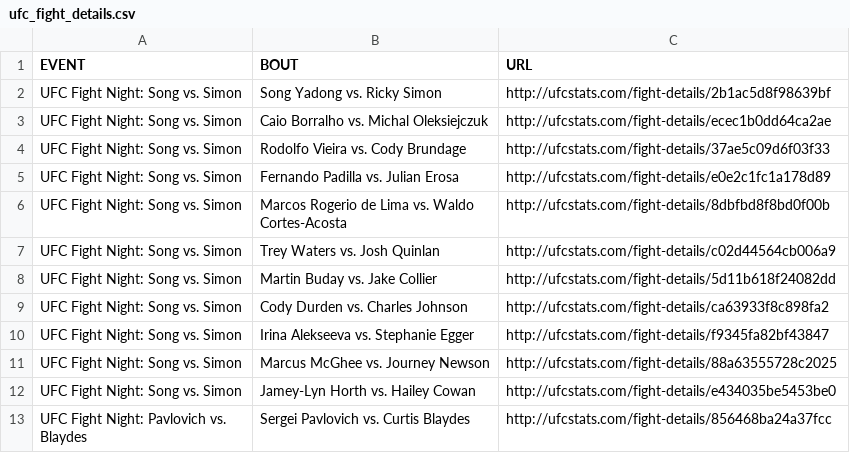
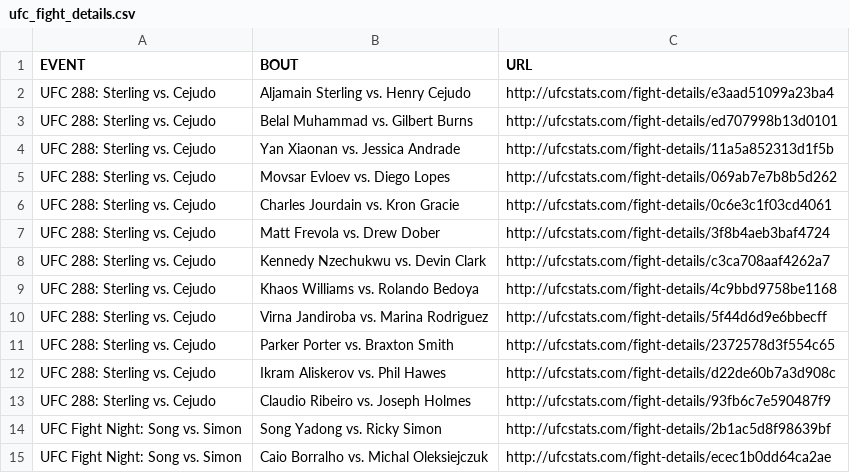
Before and after one commit to YashD5291/UFC-Stats-Scrap, a CSV file: ufc_fight_details.csv, drawn as a sheet; only a part is shown; the shorter side is filled out with more unchanged rows; the diff names each change by its address in the sheet, - before the commit and + after, or states it on an @@ line.

Commit message:
2023-05-07 data refresh

```diff
--- a/ufc_fight_details.csv
+++ b/ufc_fight_details.csv
+row 2: UFC 288: Sterling vs. Cejudo | Aljamain Sterling vs. Henry Cejudo | http://ufcstats.com/fight-details/e3aad51099a23ba4
+row 3: UFC 288: Sterling vs. Cejudo | Belal Muhammad vs. Gilbert Burns | http://ufcstats.com/fight-details/ed707998b13d0101
+row 4: UFC 288: Sterling vs. Cejudo | Yan Xiaonan vs. Jessica Andrade | http://ufcstats.com/fight-details/11a5a852313d1f5b
+row 5: UFC 288: Sterling vs. Cejudo | Movsar Evloev vs. Diego Lopes | http://ufcstats.com/fight-details/069ab7e7b8b5d262
+row 6: UFC 288: Sterling vs. Cejudo | Charles Jourdain vs. Kron Gracie | http://ufcstats.com/fight-details/0c6e3c1f03cd4061
+row 7: UFC 288: Sterling vs. Cejudo | Matt Frevola vs. Drew Dober | http://ufcstats.com/fight-details/3f8b4aeb3baf4724
+row 8: UFC 288: Sterling vs. Cejudo | Kennedy Nzechukwu vs. Devin Clark | http://ufcstats.com/fight-details/c3ca708aaf4262a7
+row 9: UFC 288: Sterling vs. Cejudo | Khaos Williams vs. Rolando Bedoya | http://ufcstats.com/fight-details/4c9bbd9758be1168
+row 10: UFC 288: Sterling vs. Cejudo | Virna Jandiroba vs. Marina Rodriguez | http://ufcstats.com/fight-details/5f44d6d9e6bbecff
+row 11: UFC 288: Sterling vs. Cejudo | Parker Porter vs. Braxton Smith | http://ufcstats.com/fight-details/2372578d3f554c65
+row 12: UFC 288: Sterling vs. Cejudo | Ikram Aliskerov vs. Phil Hawes | http://ufcstats.com/fight-details/d22de60b7a3d908c
+row 13: UFC 288: Sterling vs. Cejudo | Claudio Ribeiro vs. Joseph Holmes | http://ufcstats.com/fight-details/93fb6c7e590487f9
```
Also changed, not shown: ufc_event_details.csv, 1 other file.
